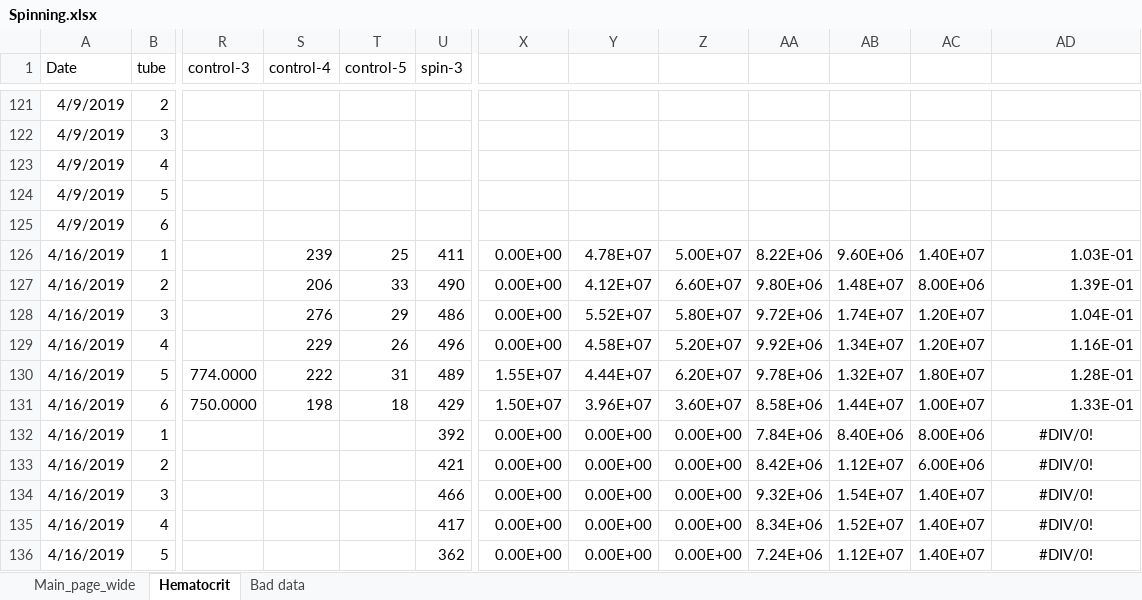
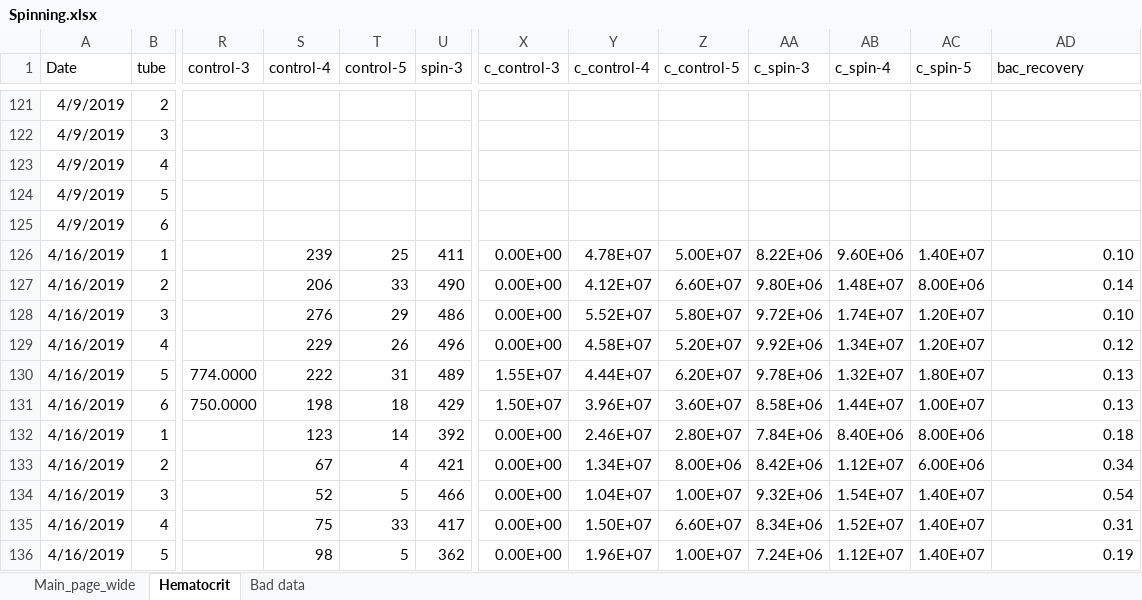
Before and after one commit to cliffanderson720/MS-Thesis-Pitt, an Excel workbook: Data-analysis/Spinning.xlsx, sheet Hematocrit, drawn as a sheet; only a part is shown, gaps mark what is left out; values as stored, in another font and other column widths than the file's, no borders; the diff covers the shown part only; the diff names each change by its address in the sheet, - before the commit and + after, or states it on an @@ line.

Commit message:
Calculate dilution values, update spinning spreadsheet with second half of bacterial recoveries from moat, discard changes to velocity_functions

```diff
--- a/Data-analysis/Spinning.xlsx (sheet Hematocrit)
+++ b/Data-analysis/Spinning.xlsx (sheet Hematocrit)
-X1: (empty)
+X1: c_control-3
-Y1: (empty)
+Y1: c_control-4
-Z1: (empty)
+Z1: c_control-5
-AA1: (empty)
+AA1: c_spin-3
-AB1: (empty)
+AB1: c_spin-4
-AC1: (empty)
+AC1: c_spin-5
-AD1: (empty)
+AD1: bac_recovery
-AD126 (bac_recovery): 1.03E-01
+AD126 (bac_recovery): 0.10
-AD127 (bac_recovery): 1.39E-01
+AD127 (bac_recovery): 0.14
-AD128 (bac_recovery): 1.04E-01
+AD128 (bac_recovery): 0.10
-AD129 (bac_recovery): 1.16E-01
+AD129 (bac_recovery): 0.12
-AD130 (bac_recovery): 1.28E-01
+AD130 (bac_recovery): 0.13
-AD131 (bac_recovery): 1.33E-01
+AD131 (bac_recovery): 0.13
-S132 (control-4): (empty)
+S132 (control-4): 123
-T132 (control-5): (empty)
+T132 (control-5): 14
-Y132 (c_control-4): 0.00E+00
+Y132 (c_control-4): 2.46E+07
-Z132 (c_control-5): 0.00E+00
+Z132 (c_control-5): 2.80E+07
-AD132 (bac_recovery): #DIV/0!
+AD132 (bac_recovery): 0.18
-AD132:AD136 alignment: center
+AD132:AD136 alignment: right
-S133 (control-4): (empty)
+S133 (control-4): 67
-T133 (control-5): (empty)
+T133 (control-5): 4
-Y133 (c_control-4): 0.00E+00
+Y133 (c_control-4): 1.34E+07
-Z133 (c_control-5): 0.00E+00
+Z133 (c_control-5): 8.00E+06
-AD133 (bac_recovery): #DIV/0!
+AD133 (bac_recovery): 0.34
-S134 (control-4): (empty)
+S134 (control-4): 52
-T134 (control-5): (empty)
+T134 (control-5): 5
-Y134 (c_control-4): 0.00E+00
+Y134 (c_control-4): 1.04E+07
-Z134 (c_control-5): 0.00E+00
+Z134 (c_control-5): 1.00E+07
-AD134 (bac_recovery): #DIV/0!
+AD134 (bac_recovery): 0.54
-S135 (control-4): (empty)
+S135 (control-4): 75
-T135 (control-5): (empty)
+T135 (control-5): 33
-Y135 (c_control-4): 0.00E+00
+Y135 (c_control-4): 1.50E+07
-Z135 (c_control-5): 0.00E+00
+Z135 (c_control-5): 6.60E+07
-AD135 (bac_recovery): #DIV/0!
+AD135 (bac_recovery): 0.31
-S136 (control-4): (empty)
+S136 (control-4): 98
-T136 (control-5): (empty)
+T136 (control-5): 5
-Y136 (c_control-4): 0.00E+00
+Y136 (c_control-4): 1.96E+07
-Z136 (c_control-5): 0.00E+00
+Z136 (c_control-5): 1.00E+07
-AD136 (bac_recovery): #DIV/0!
+AD136 (bac_recovery): 0.19
```
Also changed, not shown: 5 edited cells and cell formats elsewhere in this sheet, charts or pictures, 2 other files.
